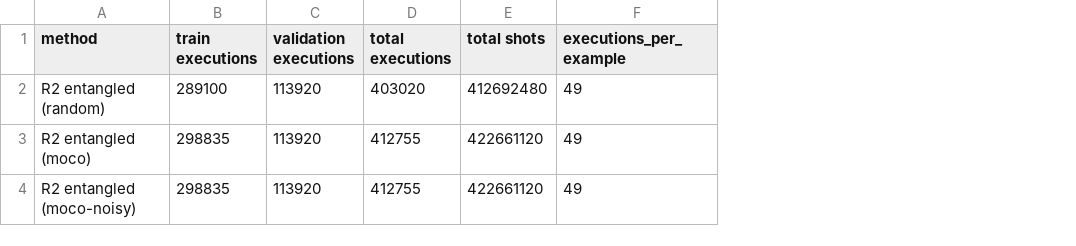
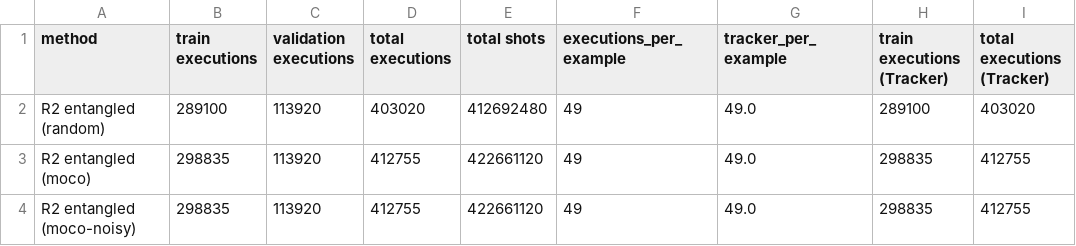
Before and after one commit to WEX75/Quantum-AIM, a CSV file: results/task2/ledger_entangled.csv, drawn as a sheet; the diff names each change by its address in the sheet, - before the commit and + after, or states it on an @@ line.

```diff
--- a/results/task2/ledger_entangled.csv
+++ b/results/task2/ledger_entangled.csv
+column G (tracker_per_example), rows 2-4: all 49.0
+column H (train executions (Tracker)), rows 2-4: 289100 | 298835 | 298835
+column I (total executions (Tracker)), rows 2-4: 403020 | 412755 | 412755
```
Also changed, not shown: results/task2/ledger_moco_kit_zz_10.csv, results/task2/ledger_moco_linear_cnot_10.csv, 15 other files.
